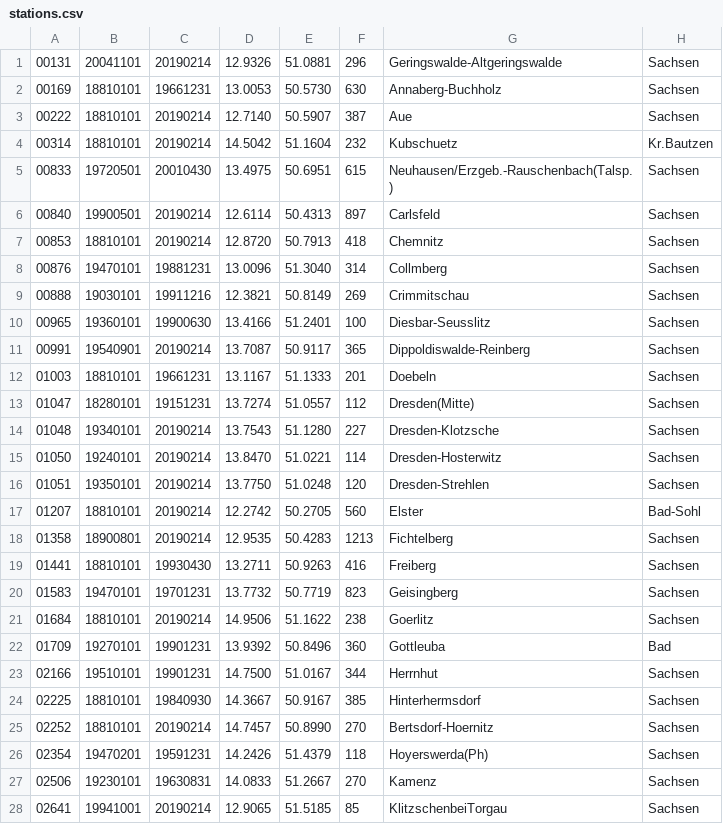
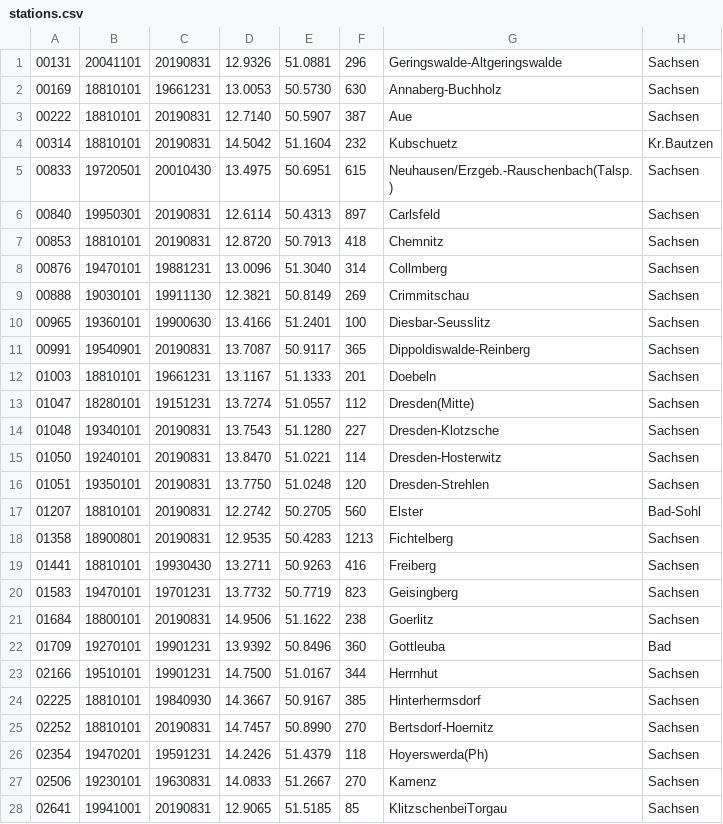
Before and after one commit to psteinb/citizenscience-climatechange-saxony, a CSV file: stations.csv, drawn as a sheet; only a part is shown; the diff covers the shown part only.

Commit message:
updated data from DWD

```diff
--- a/stations.csv
+++ b/stations.csv
@@ -1,22 +1,22 @@
-00131,20041101,20190214,12.9326,51.0881,296,Geringswalde-Altgeringswalde,Sachsen
+00131,20041101,20190831,12.9326,51.0881,296,Geringswalde-Altgeringswalde,Sachsen
 00169,18810101,19661231,13.0053,50.5730,630,Annaberg-Buchholz,Sachsen
-00222,18810101,20190214,12.7140,50.5907,387,Aue,Sachsen
-00314,18810101,20190214,14.5042,51.1604,232,Kubschuetz,Kr.Bautzen
+00222,18810101,20190831,12.7140,50.5907,387,Aue,Sachsen
+00314,18810101,20190831,14.5042,51.1604,232,Kubschuetz,Kr.Bautzen
 00833,19720501,20010430,13.4975,50.6951,615,Neuhausen/Erzgeb.-Rauschenbach(Talsp.),Sachsen
-00840,19900501,20190214,12.6114,50.4313,897,Carlsfeld,Sachsen
-00853,18810101,20190214,12.8720,50.7913,418,Chemnitz,Sachsen
+00840,19950301,20190831,12.6114,50.4313,897,Carlsfeld,Sachsen
+00853,18810101,20190831,12.8720,50.7913,418,Chemnitz,Sachsen
 00876,19470101,19881231,13.0096,51.3040,314,Collmberg,Sachsen
-00888,19030101,19911216,12.3821,50.8149,269,Crimmitschau,Sachsen
+00888,19030101,19911130,12.3821,50.8149,269,Crimmitschau,Sachsen
 00965,19360101,19900630,13.4166,51.2401,100,Diesbar-Seusslitz,Sachsen
-00991,19540901,20190214,13.7087,50.9117,365,Dippoldiswalde-Reinberg,Sachsen
+00991,19540901,20190831,13.7087,50.9117,365,Dippoldiswalde-Reinberg,Sachsen
 01003,18810101,19661231,13.1167,51.1333,201,Doebeln,Sachsen
 01047,18280101,19151231,13.7274,51.0557,112,Dresden(Mitte),Sachsen
-01048,19340101,20190214,13.7543,51.1280,227,Dresden-Klotzsche,Sachsen
-01050,19240101,20190214,13.8470,51.0221,114,Dresden-Hosterwitz,Sachsen
-01051,19350101,20190214,13.7750,51.0248,120,Dresden-Strehlen,Sachsen
-01207,18810101,20190214,12.2742,50.2705,560,Elster,Bad-Sohl
-01358,18900801,20190214,12.9535,50.4283,1213,Fichtelberg,Sachsen
+01048,19340101,20190831,13.7543,51.1280,227,Dresden-Klotzsche,Sachsen
+01050,19240101,20190831,13.8470,51.0221,114,Dresden-Hosterwitz,Sachsen
+01051,19350101,20190831,13.7750,51.0248,120,Dresden-Strehlen,Sachsen
+01207,18810101,20190831,12.2742,50.2705,560,Elster,Bad-Sohl
+01358,18900801,20190831,12.9535,50.4283,1213,Fichtelberg,Sachsen
 01441,18810101,19930430,13.2711,50.9263,416,Freiberg,Sachsen
 01583,19470101,19701231,13.7732,50.7719,823,Geisingberg,Sachsen
-01684,18810101,20190214,14.9506,51.1622,238,Goerlitz,Sachsen
+01684,18800101,20190831,14.9506,51.1622,238,Goerlitz,Sachsen
 01709,19270101,19901231,13.9392,50.8496,360,Gottleuba,Bad
@@ -24,5 +24,5 @@
 02225,18810101,19840930,14.3667,50.9167,385,Hinterhermsdorf,Sachsen
-02252,18810101,20190214,14.7457,50.8990,270,Bertsdorf-Hoernitz,Sachsen
+02252,18810101,20190831,14.7457,50.8990,270,Bertsdorf-Hoernitz,Sachsen
 02354,19470201,19591231,14.2426,51.4379,118,Hoyerswerda(Ph),Sachsen
 02506,19230101,19630831,14.0833,51.2667,270,Kamenz,Sachsen
-02641,19941001,20190214,12.9065,51.5185,85,KlitzschenbeiTorgau,Sachsen
+02641,19941001,20190831,12.9065,51.5185,85,KlitzschenbeiTorgau,Sachsen
```
Also changed, not shown: 18 edited cells elsewhere in this file, 2 other files.
